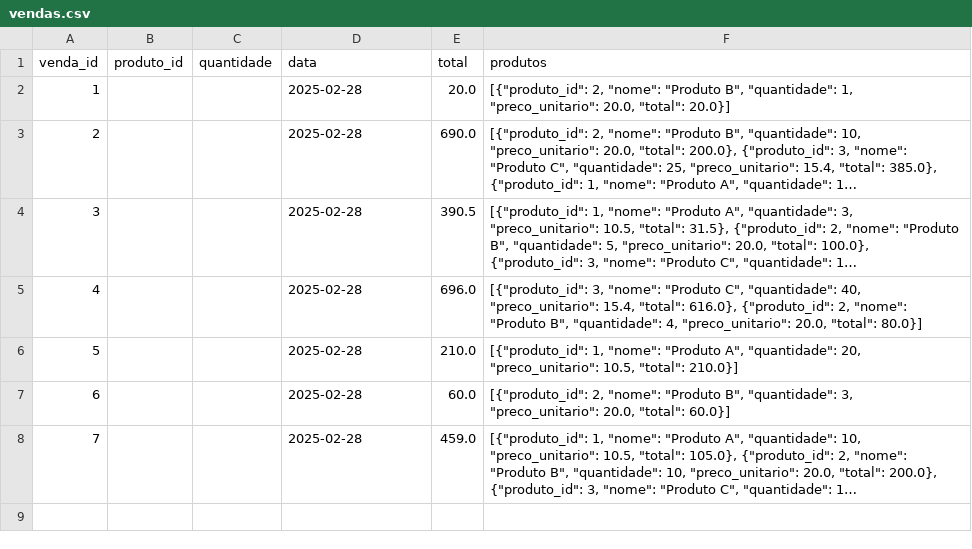
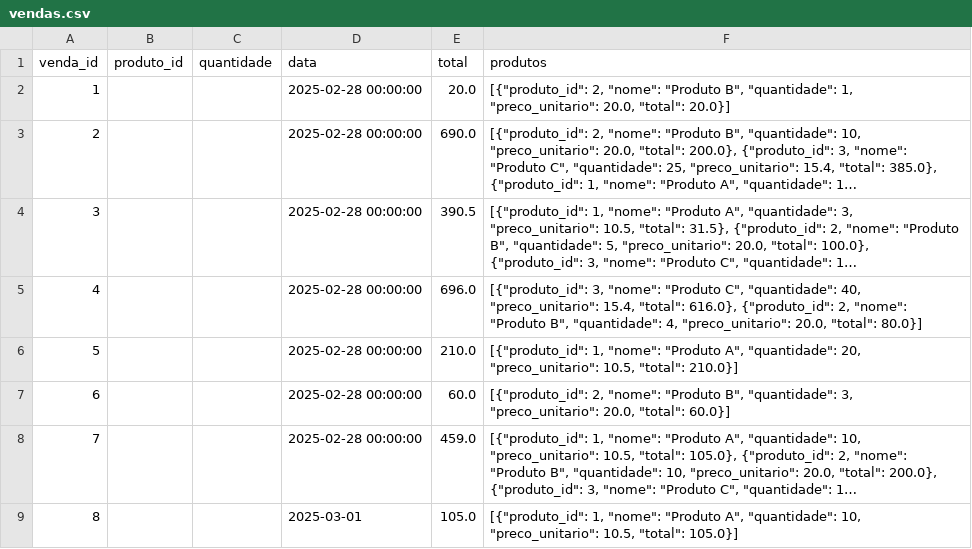
Before and after one commit to Degan906/Estoque2, a CSV file: vendas.csv, drawn as a sheet; long unchanged cells end in …; the diff names each change by its address in the sheet, - before the commit and + after, or states it on an @@ line.

Commit message:
Atualizando vendas.csv

```diff
--- a/vendas.csv
+++ b/vendas.csv
-D2:D8 (data): 2025-02-28
+D2:D8 (data): 2025-02-28 00:00:00
+row 9: 8 |  |  | 2025-03-01 | 105.0 | [{"produto_id": 1, "nome": "Produto A", "quantidade": 10, "preco_unitario": 10.5, "total": 105.0}]
```
